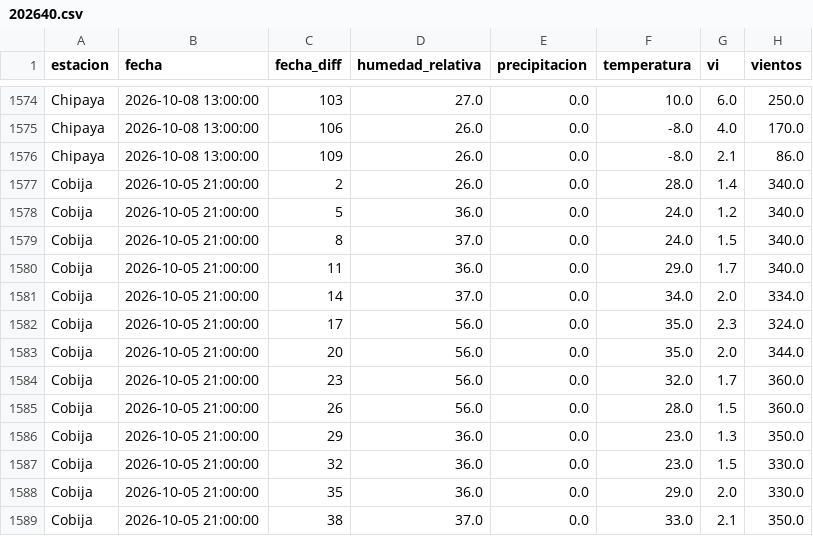
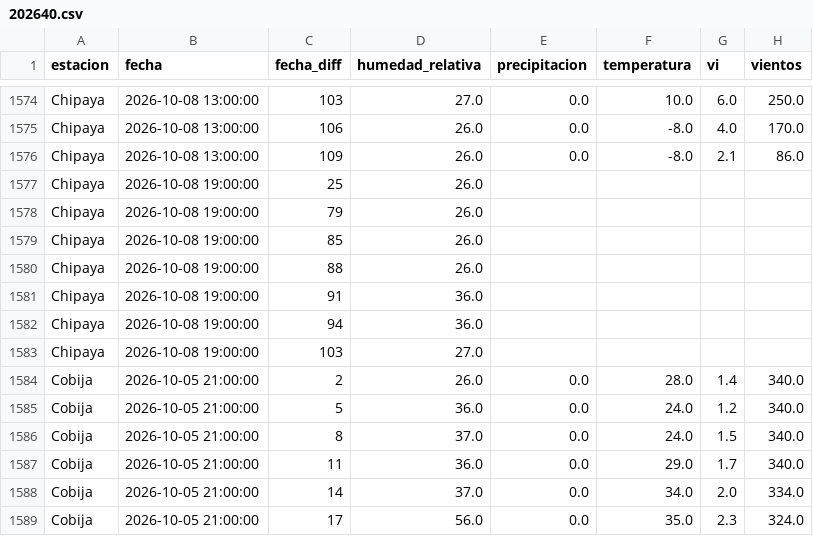
Before and after one commit to sociedatos/bo-meteorologia, a CSV file: data_forecast/2026/202640.csv, drawn as a sheet; only a part is shown, gaps mark what is left out; the shorter side is filled out with more unchanged rows; the diff covers the shown part only; the diff names each change by its address in the sheet, - before the commit and + after, or states it on an @@ line.

```diff
--- a/data_forecast/2026/202640.csv
+++ b/data_forecast/2026/202640.csv
+row 1577: Chipaya | 2026-10-08 19:00:00 | 25 | 26.0
+row 1578: Chipaya | 2026-10-08 19:00:00 | 79 | 26.0
+row 1579: Chipaya | 2026-10-08 19:00:00 | 85 | 26.0
+row 1580: Chipaya | 2026-10-08 19:00:00 | 88 | 26.0
+row 1581: Chipaya | 2026-10-08 19:00:00 | 91 | 36.0
+row 1582: Chipaya | 2026-10-08 19:00:00 | 94 | 36.0
+row 1583: Chipaya | 2026-10-08 19:00:00 | 103 | 27.0
```
Also changed, not shown: 18 added rows elsewhere in this file.
